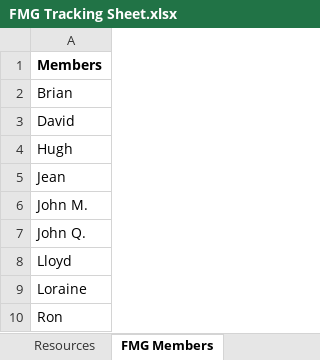
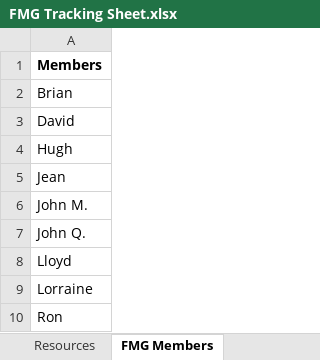
Before and after one commit to vista-novo/fhir, an Excel workbook: documents/governance/FMG/FMG Tracking Sheet.xlsx, sheet FMG Members, drawn as a sheet; values as stored, in another font and other column widths than the file's, no borders; the diff names each change by its address in the sheet, - before the commit and + after, or states it on an @@ line.

```diff
--- a/documents/governance/FMG/FMG Tracking Sheet.xlsx (sheet FMG Members)
+++ b/documents/governance/FMG/FMG Tracking Sheet.xlsx (sheet FMG Members)
-A9: Loraine
+A9: Lorraine
```
Also changed, not shown: sheet Work Groups.
